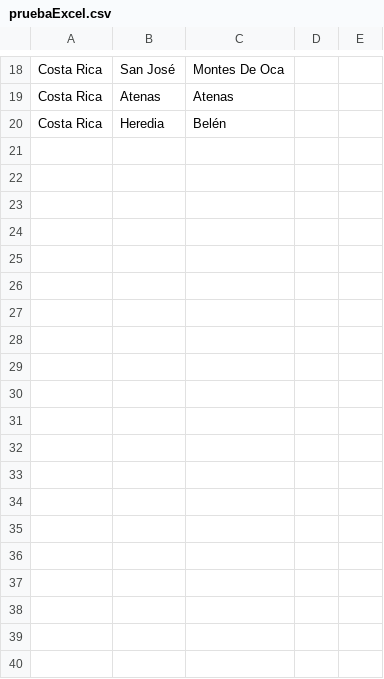
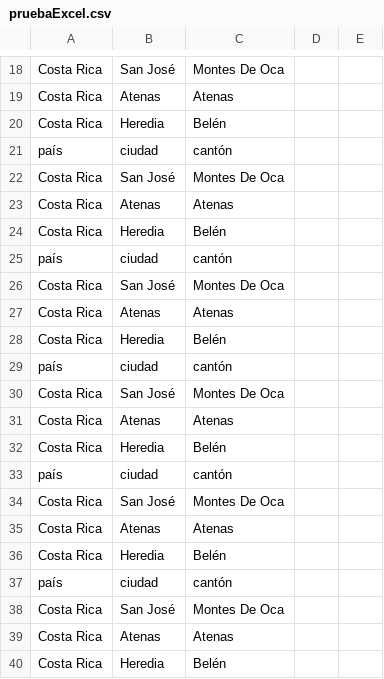
Before and after one commit to estergutierrez/programacion1-21, a CSV file: pruebaExcel.csv, drawn as a sheet; only a part is shown, gaps mark what is left out; the diff covers the shown part only.

```diff
--- a/pruebaExcel.csv
+++ b/pruebaExcel.csv
@@ -20 +20,21 @@ Costa Rica, Atenas, Atenas
 Costa Rica, Heredia, Belén
+país,ciudad,cantón
+Costa Rica, San José, Montes De Oca
+Costa Rica, Atenas, Atenas
+Costa Rica, Heredia, Belén
+país,ciudad,cantón
+Costa Rica, San José, Montes De Oca
+Costa Rica, Atenas, Atenas
+Costa Rica, Heredia, Belén
+país,ciudad,cantón
+Costa Rica, San José, Montes De Oca
+Costa Rica, Atenas, Atenas
+Costa Rica, Heredia, Belén
+país,ciudad,cantón
+Costa Rica, San José, Montes De Oca
+Costa Rica, Atenas, Atenas
+Costa Rica, Heredia, Belén
+país,ciudad,cantón
+Costa Rica, San José, Montes De Oca
+Costa Rica, Atenas, Atenas
+Costa Rica, Heredia, Belén
```
Also changed, not shown: 11 added rows elsewhere in this file, 4 other files.
